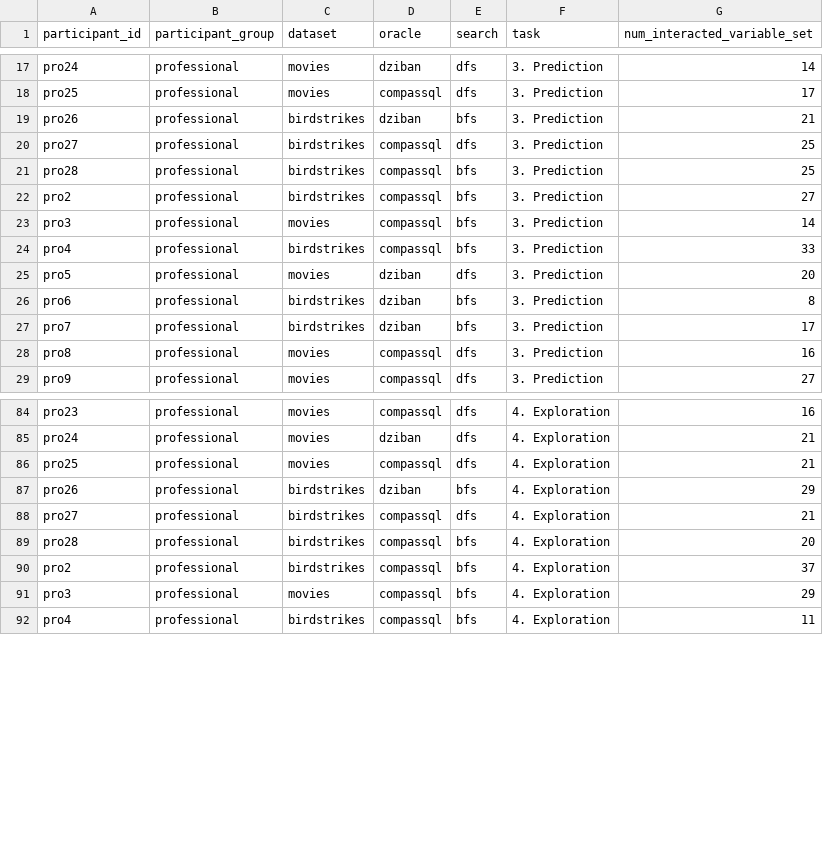
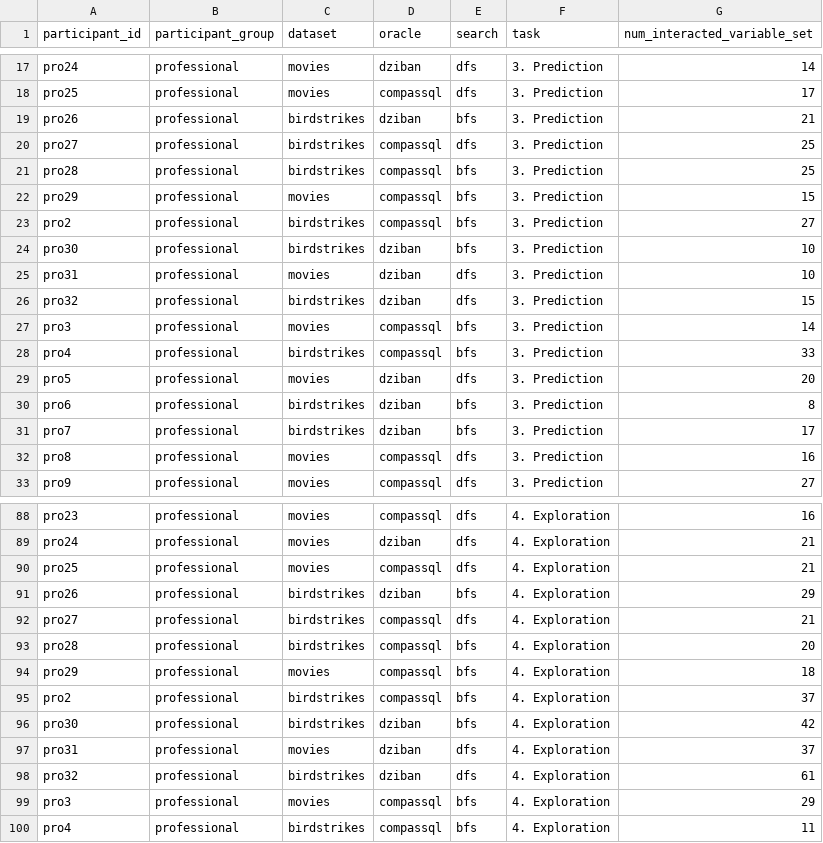
Before and after one commit to Zehua-Zeng/visualization-recommendation-evaluation, a CSV file: analysis/code/split_by_participant_groups/num_of_interacted_variable_set.csv, drawn as a sheet; only a part is shown, gaps mark what is left out; the diff names each change by its address in the sheet, - before the commit and + after, or states it on an @@ line.

```diff
--- a/analysis/code/split_by_participant_groups/num_of_interacted_variable_set.csv
+++ b/analysis/code/split_by_participant_groups/num_of_interacted_variable_set.csv
+row 22: pro29 | professional | movies | compassql | bfs | 3. Prediction | 15
+row 24: pro30 | professional | birdstrikes | dziban | bfs | 3. Prediction | 10
+row 25: pro31 | professional | movies | dziban | dfs | 3. Prediction | 10
+row 26: pro32 | professional | birdstrikes | dziban | dfs | 3. Prediction | 15
+row 94: pro29 | professional | movies | compassql | bfs | 4. Exploration | 18
+row 96: pro30 | professional | birdstrikes | dziban | bfs | 4. Exploration | 42
+row 97: pro31 | professional | movies | dziban | dfs | 4. Exploration | 37
+row 98: pro32 | professional | birdstrikes | dziban | dfs | 4. Exploration | 61
```
Also changed, not shown: analysis/code/split_by_participant_groups/completion_time.csv, analysis/code/split_by_participant_groups/num_of_exposed_variable_set.csv, 5 other files.
